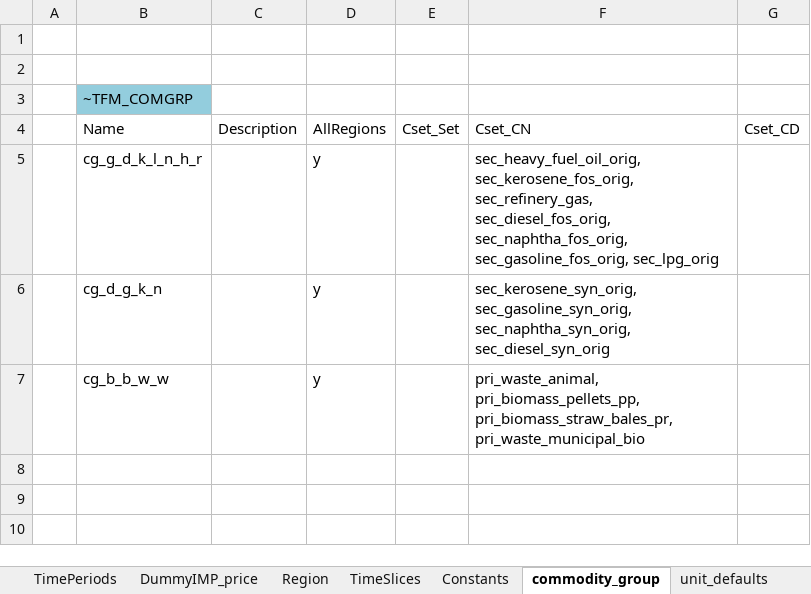
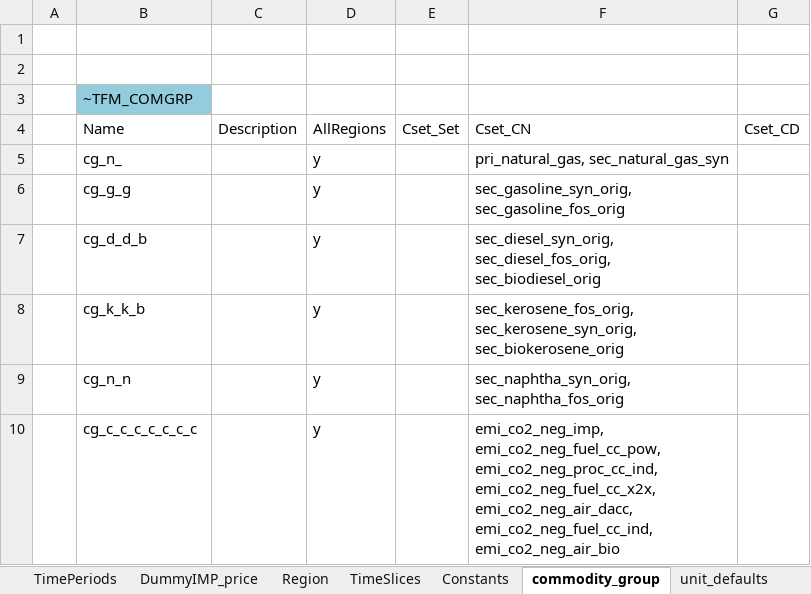
Before and after one commit to sedos-project/data_adapter_times, an Excel workbook: config_data/SysSettings.xlsx, sheet commodity_group, drawn as a sheet; values as stored, in another font and other column widths than the file's, no borders; removed rows and columns are numbered as before the commit, all else as after; the diff names each change by its address in the sheet, - before the commit and + after, or states it on an @@ line.

```diff
--- a/config_data/SysSettings.xlsx (sheet commodity_group)
+++ b/config_data/SysSettings.xlsx (sheet commodity_group)
+row 5:  | cg_n_ |  | y |  | pri_natural_gas, sec_natural_gas_syn
+row 6:  | cg_g_g |  | y |  | sec_gasoline_syn_orig, sec_gasoline_fos_orig
-B7: cg_g_d_k_l_n_h_r
+B7: cg_d_d_b
-F7: sec_heavy_fuel_oil_orig, sec_kerosene_fos_orig, sec_refinery_gas, sec_diesel_fos_orig, sec_naphtha_fos_orig, sec_gasoline_fos_orig, sec_lpg_orig
+F7: sec_diesel_syn_orig, sec_diesel_fos_orig, sec_biodiesel_orig
-B8: cg_d_g_k_n
+B8: cg_k_k_b
-F8: sec_kerosene_syn_orig, sec_gasoline_syn_orig, sec_naphtha_syn_orig, sec_diesel_syn_orig
+F8: sec_kerosene_fos_orig, sec_kerosene_syn_orig, sec_biokerosene_orig
-row 7:  | cg_b_b_w_w |  | y |  | pri_waste_animal, pri_biomass_pellets_pp, pri_biomass_straw_bales_pr, pri_waste_municipal_bio
+row 9:  | cg_n_n |  | y |  | sec_naphtha_syn_orig, sec_naphtha_fos_orig
+row 10:  | cg_c_c_c_c_c_c_c |  | y |  | emi_co2_neg_imp, emi_co2_neg_fuel_cc_pow, emi_co2_neg_proc_cc_ind, emi_co2_neg_fuel_cc_x2x, emi_co2_neg_air_dacc, emi_co2_neg_fuel_cc_ind, emi_co2_neg_air_bio
```
Also changed, not shown: 8 other files.
